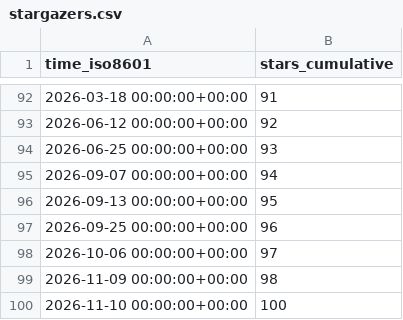
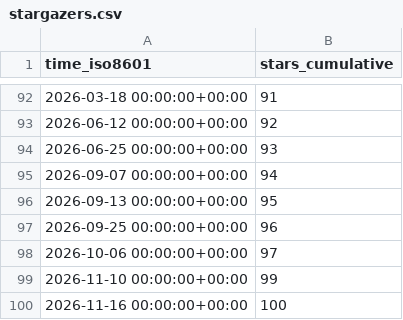
Before and after one commit to schorschinho/osprey-repo-stats, a CSV file: schorschinho/osprey/ghrs-data/stargazers.csv, drawn as a sheet; only a part is shown, gaps mark what is left out.

```diff
--- a/schorschinho/osprey/ghrs-data/stargazers.csv
+++ b/schorschinho/osprey/ghrs-data/stargazers.csv
@@ -98,3 +98,3 @@ time_iso8601,stars_cumulative
 2026-10-06 00:00:00+00:00,97
-2026-11-09 00:00:00+00:00,98
-2026-11-10 00:00:00+00:00,100
+2026-11-10 00:00:00+00:00,99
+2026-11-16 00:00:00+00:00,100
```
